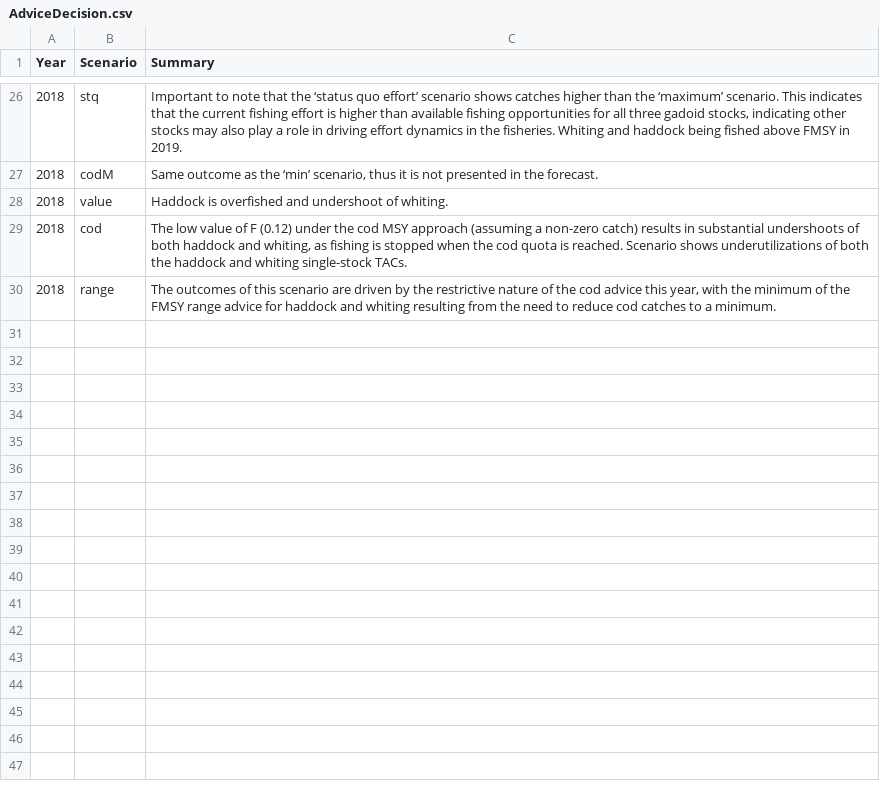
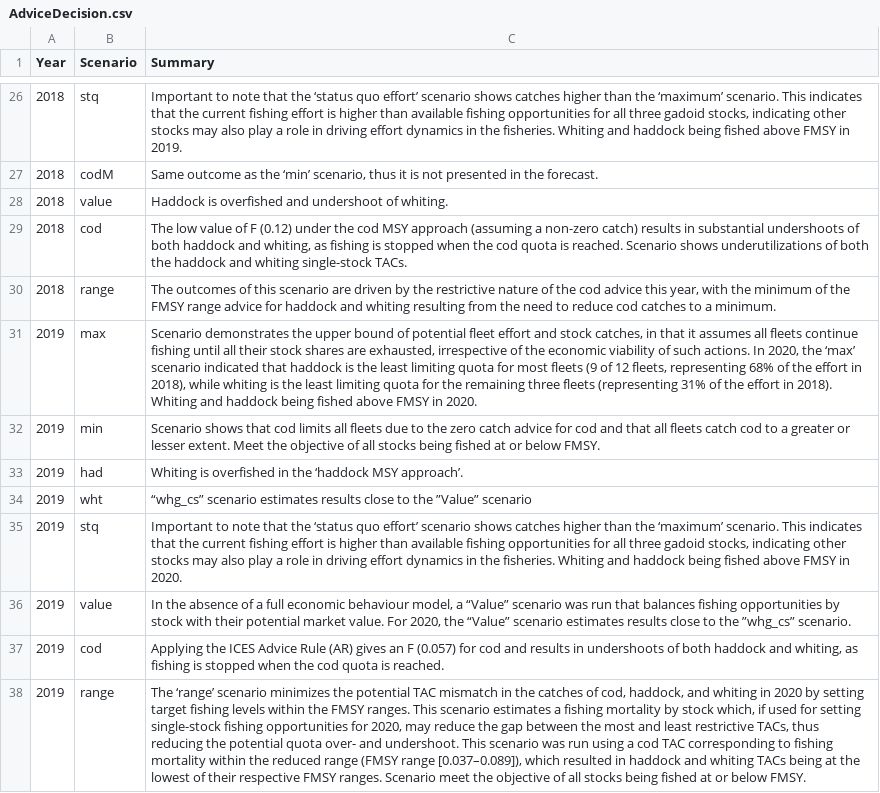
Before and after one commit to sshawna/Mixed_Fish, a CSV file: data/ICESadvice/AdviceDecision.csv, drawn as a sheet; only a part is shown, gaps mark what is left out; the diff names each change by its address in the sheet, - before the commit and + after, or states it on an @@ line.

```diff
--- a/data/ICESadvice/AdviceDecision.csv
+++ b/data/ICESadvice/AdviceDecision.csv
+row 31: 2019 | max | Scenario demonstrates the upper bound of potential fleet effort and stock catches, in that it assumes all fleets continue fishing until all their stock shares are exhausted, irrespective of the economic viability of such actions. In 2020, the ‘max’ scenario indicated that haddock is the least limiting quota for most fleets (9 of 12 fleets, representing 68% of the effort in 2018), while whiting is the least limiting quota for the remaining three fleets (representing 31% of the effort in 2018). Whiting and haddock being fished above FMSY in 2020.
+row 32: 2019 | min | Scenario shows that cod limits all fleets due to the zero catch advice for cod and that all fleets catch cod to a greater or lesser extent. Meet the objective of all stocks being fished at or below FMSY.
+row 33: 2019 | had | Whiting is overfished in the ‘haddock MSY approach’.
+row 34: 2019 | wht | “whg_cs” scenario estimates results close to the ”Value” scenario
+row 35: 2019 | stq | Important to note that the ‘status quo effort’ scenario shows catches higher than the ‘maximum’ scenario. This indicates that the current fishing effort is higher than available fishing opportunities for all three gadoid stocks, indicating other stocks may also play a role in driving effort dynamics in the fisheries. Whiting and haddock being fished above FMSY in 2020.
+row 36: 2019 | value | In the absence of a full economic behaviour model, a “Value” scenario was run that balances fishing opportunities by stock with their potential market value. For 2020, the “Value” scenario estimates results close to the ”whg_cs” scenario.
+row 37: 2019 | cod | Applying the ICES Advice Rule (AR) gives an F (0.057) for cod and results in undershoots of both haddock and whiting, as fishing is stopped when the cod quota is reached.
+row 38: 2019 | range | The ‘range’ scenario minimizes the potential TAC mismatch in the catches of cod, haddock, and whiting in 2020 by setting target fishing levels within the FMSY ranges. This scenario estimates a fishing mortality by stock which, if used for setting single-stock fishing opportunities for 2020, may reduce the gap between the most and least restrictive TACs, thus reducing the potential quota over- and undershoot. This scenario was run using a cod TAC corresponding to fishing mortality within the reduced range (FMSY range [0.037–0.089]), which resulted in haddock and whiting TACs being at the lowest of their respective FMSY ranges. Scenario meet the objective of all stocks being fished at or below FMSY.
```
Also changed, not shown: data/BRef.csv, data/ICESadvice/Adviceallyears.csv, 48 other files.
